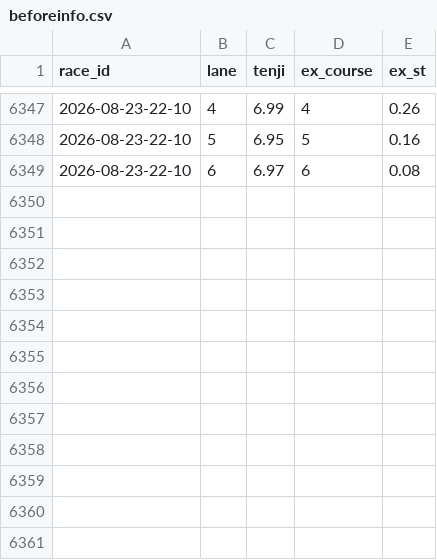
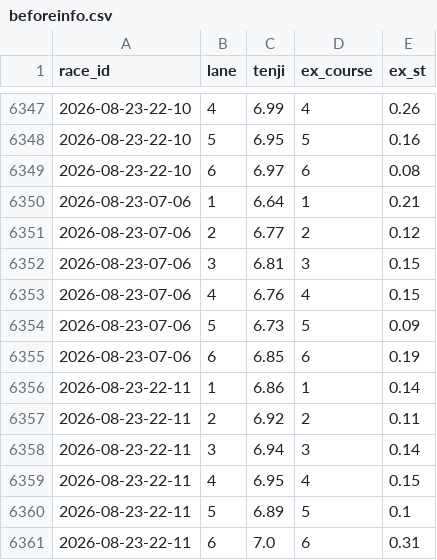
Before and after one commit to denden56-cloud/boatrace-papertrade, a CSV file: state/beforeinfo.csv, drawn as a sheet; only a part is shown, gaps mark what is left out; the diff names each change by its address in the sheet, - before the commit and + after, or states it on an @@ line.

```diff
--- a/state/beforeinfo.csv
+++ b/state/beforeinfo.csv
+row 6350: 2026-08-23-07-06 | 1 | 6.64 | 1 | 0.21
+row 6351: 2026-08-23-07-06 | 2 | 6.77 | 2 | 0.12
+row 6352: 2026-08-23-07-06 | 3 | 6.81 | 3 | 0.15
+row 6353: 2026-08-23-07-06 | 4 | 6.76 | 4 | 0.15
+row 6354: 2026-08-23-07-06 | 5 | 6.73 | 5 | 0.09
+row 6355: 2026-08-23-07-06 | 6 | 6.85 | 6 | 0.19
+row 6356: 2026-08-23-22-11 | 1 | 6.86 | 1 | 0.14
+row 6357: 2026-08-23-22-11 | 2 | 6.92 | 2 | 0.11
+row 6358: 2026-08-23-22-11 | 3 | 6.94 | 3 | 0.14
+row 6359: 2026-08-23-22-11 | 4 | 6.95 | 4 | 0.15
+row 6360: 2026-08-23-22-11 | 5 | 6.89 | 5 | 0.1
+row 6361: 2026-08-23-22-11 | 6 | 7.0 | 6 | 0.31
```
Also changed, not shown: state/bets.csv, state/checked.csv, 2 other files.
